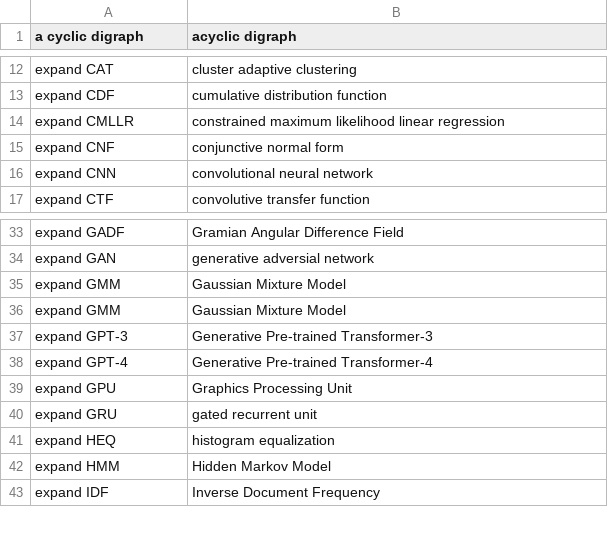
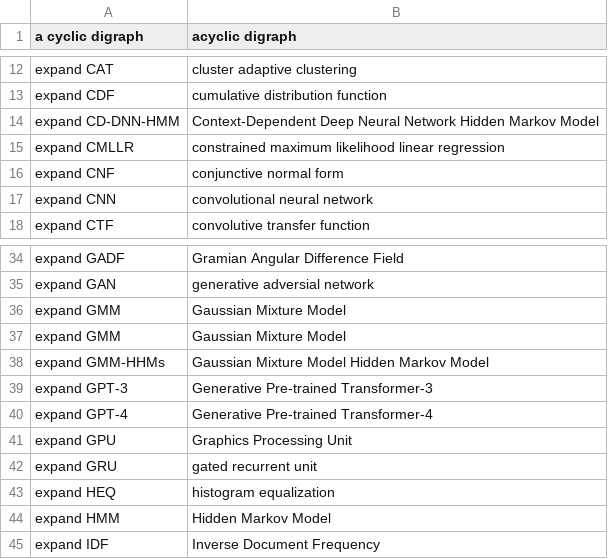
Before and after one commit to MooersLab/artificial-intelligence-voice-in, a CSV file: ai.csv, drawn as a sheet; only a part is shown, gaps mark what is left out.

Commit message:
Update ai.csv

```diff
--- a/ai.csv
+++ b/ai.csv
@@ -13,2 +13,3 @@ expand CAT,cluster adaptive clustering
 expand CDF,cumulative distribution function
+expand CD-DNN-HMM,Context-Dependent Deep Neural Network Hidden Markov Model
 expand CMLLR,constrained maximum likelihood linear regression
@@ -36,2 +37,3 @@ expand GMM, Gaussian Mixture Model
 expand GMM,Gaussian Mixture Model
+expand GMM-HHMs,Gaussian Mixture Model Hidden Markov Model
 expand GPT-3,Generative Pre-trained Transformer-3
```
